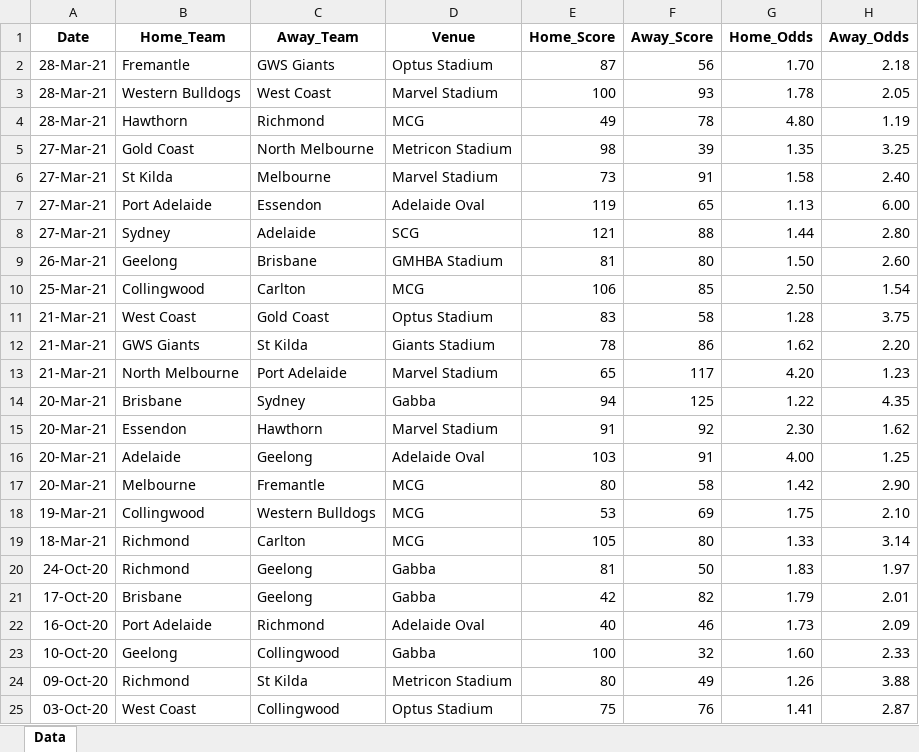
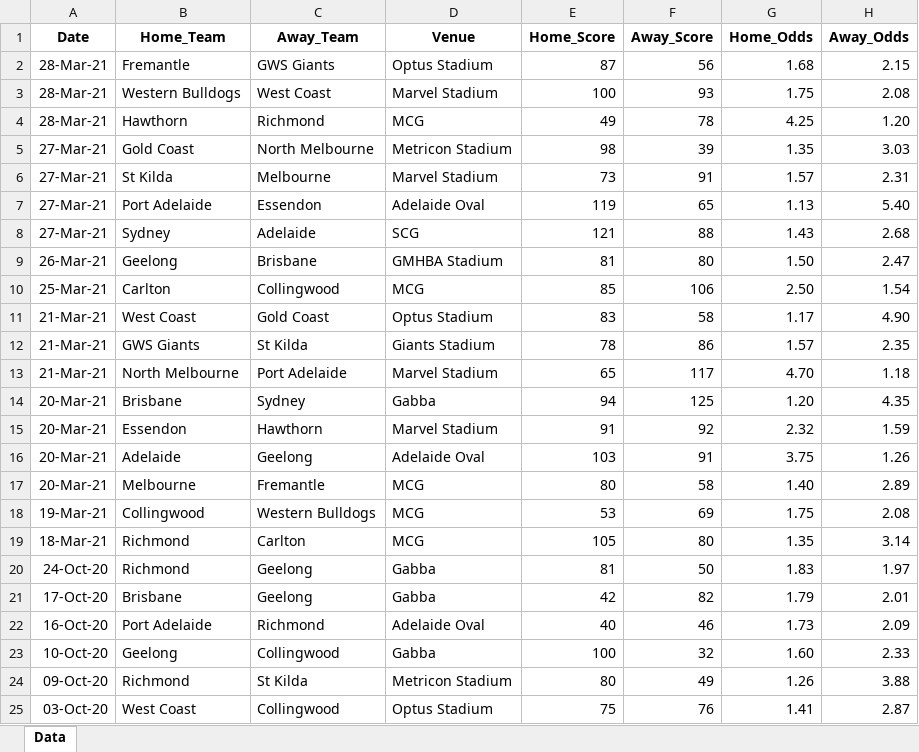
Before and after one commit to supunt/AFL-ML, an Excel workbook: data_samples/archived/week-3/afl-reduced_results.xlsx, sheet Data, drawn as a sheet; only a part is shown; values as stored, in another font and other column widths than the file's, no borders; the diff names each change by its address in the sheet, - before the commit and + after, or states it on an @@ line.

```diff
--- a/data_samples/archived/week-3/afl-reduced_results.xlsx (sheet Data)
+++ b/data_samples/archived/week-3/afl-reduced_results.xlsx (sheet Data)
-G2 (Home_Odds): 1.70
+G2 (Home_Odds): 1.68
-H2 (Away_Odds): 2.18
+H2 (Away_Odds): 2.15
-G3 (Home_Odds): 1.78
+G3 (Home_Odds): 1.75
-H3 (Away_Odds): 2.05
+H3 (Away_Odds): 2.08
-G4 (Home_Odds): 4.80
+G4 (Home_Odds): 4.25
-H4 (Away_Odds): 1.19
+H4 (Away_Odds): 1.20
-H5 (Away_Odds): 3.25
+H5 (Away_Odds): 3.03
-G6 (Home_Odds): 1.58
+G6 (Home_Odds): 1.57
-H6 (Away_Odds): 2.40
+H6 (Away_Odds): 2.31
-H7 (Away_Odds): 6.00
+H7 (Away_Odds): 5.40
-G8 (Home_Odds): 1.44
+G8 (Home_Odds): 1.43
-H8 (Away_Odds): 2.80
+H8 (Away_Odds): 2.68
-H9 (Away_Odds): 2.60
+H9 (Away_Odds): 2.47
-B10 (Home_Team): Collingwood
+B10 (Home_Team): Carlton
-C10 (Away_Team): Carlton
+C10 (Away_Team): Collingwood
-E10 (Home_Score): 106
+E10 (Home_Score): 85
-F10 (Away_Score): 85
+F10 (Away_Score): 106
-G11 (Home_Odds): 1.28
+G11 (Home_Odds): 1.17
-H11 (Away_Odds): 3.75
+H11 (Away_Odds): 4.90
-G12 (Home_Odds): 1.62
+G12 (Home_Odds): 1.57
-H12 (Away_Odds): 2.20
+H12 (Away_Odds): 2.35
-G13 (Home_Odds): 4.20
+G13 (Home_Odds): 4.70
-H13 (Away_Odds): 1.23
+H13 (Away_Odds): 1.18
-G14 (Home_Odds): 1.22
+G14 (Home_Odds): 1.20
-G15 (Home_Odds): 2.30
+G15 (Home_Odds): 2.32
-H15 (Away_Odds): 1.62
+H15 (Away_Odds): 1.59
-G16 (Home_Odds): 4.00
+G16 (Home_Odds): 3.75
-H16 (Away_Odds): 1.25
+H16 (Away_Odds): 1.26
-G17 (Home_Odds): 1.42
+G17 (Home_Odds): 1.40
-H17 (Away_Odds): 2.90
+H17 (Away_Odds): 2.89
-H18 (Away_Odds): 2.10
+H18 (Away_Odds): 2.08
-G19 (Home_Odds): 1.33
+G19 (Home_Odds): 1.35
```
Also changed, not shown: data_samples/afl-reduced_results.xlsx, data_samples/archived/week-1/afl-reduced_results.xlsx, 15 other files.
